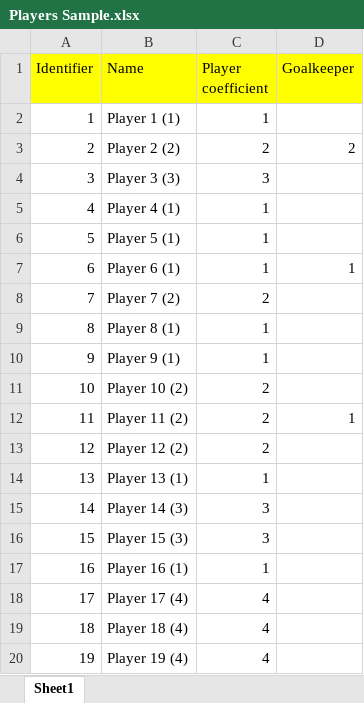
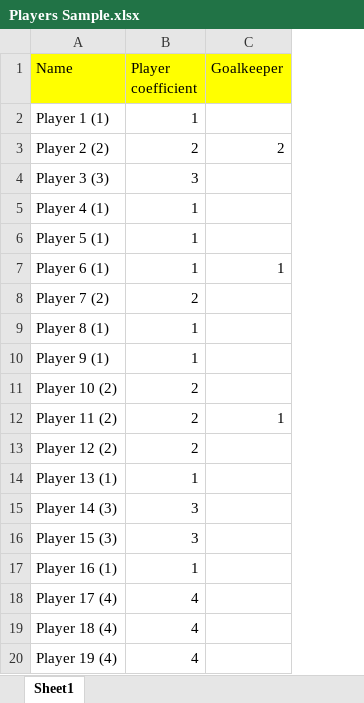
Before and after one commit to AlexJurik/team-generator, an Excel workbook: Players Sample.xlsx, sheet Sheet1, drawn as a sheet; values as stored, in another font and other column widths than the file's, no borders; conditional formats not drawn; the diff names each change by its address in the sheet, - before the commit and + after, or states it on an @@ line.

```diff
--- a/Players Sample.xlsx (sheet Sheet1)
+++ b/Players Sample.xlsx (sheet Sheet1)
-column A (Identifier), rows 2-20: 1 | 2 | 3 | 4 | 5 | 6 | 7 | 8 | 9 | 10 | 11 | 12 | 13 | 14 | 15 | 16 | 17 | 18 | 19
```
Also changed, not shown: 19 other files.
